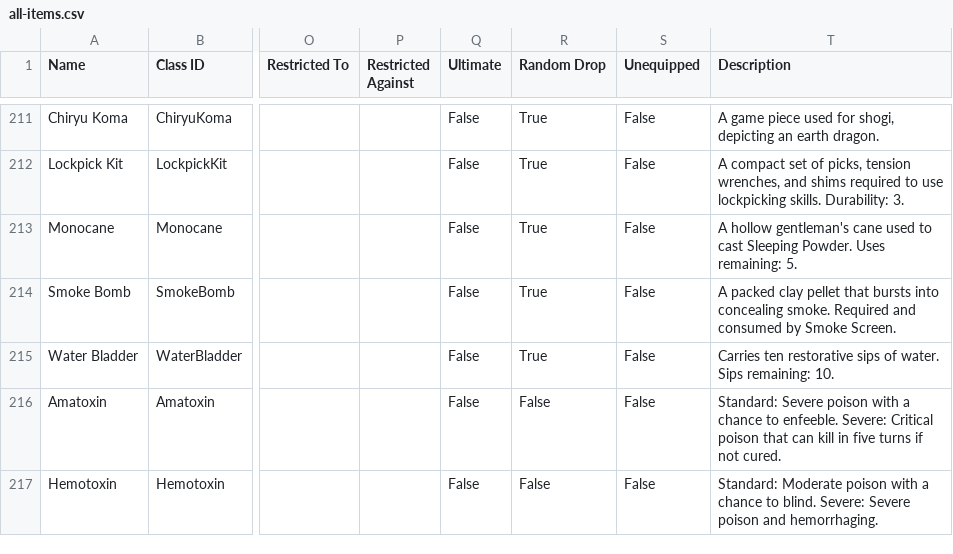
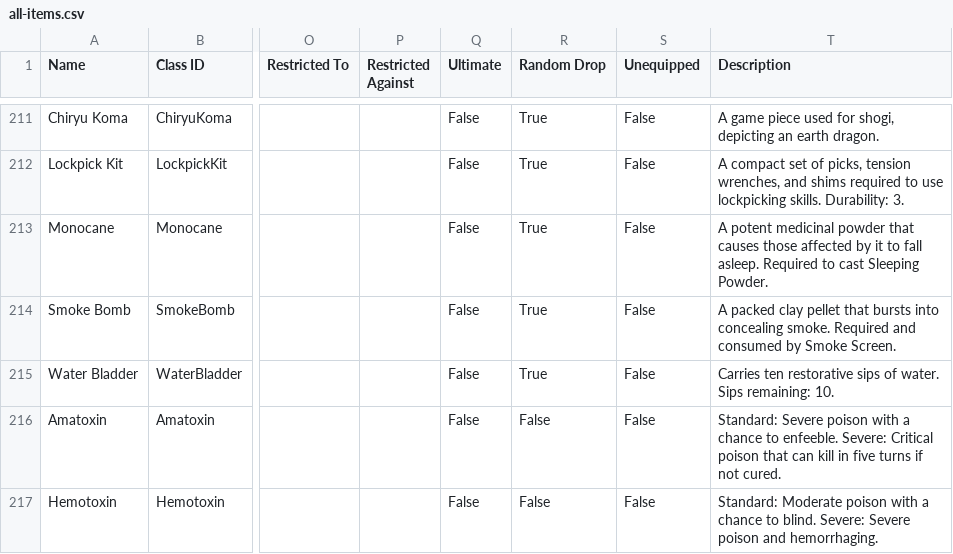
Before and after one commit to stb5585/Dungeon-Crawl, a CSV file: docs/spreadsheets/items/all-items.csv, drawn as a sheet; only a part is shown, gaps mark what is left out; the diff names each change by its address in the sheet, - before the commit and + after, or states it on an @@ line.

```diff
--- a/docs/spreadsheets/items/all-items.csv
+++ b/docs/spreadsheets/items/all-items.csv
-T213 (Description): A hollow gentleman's cane used to cast Sleeping Powder. Uses remaining: 5.
+T213 (Description): A potent medicinal powder that causes those affected by it to fall asleep. Required to cast Sleeping Powder.
```
Also changed, not shown: docs/spreadsheets/enemies/all-enemies.csv, docs/spreadsheets/items/misc.csv, 41 other files.
